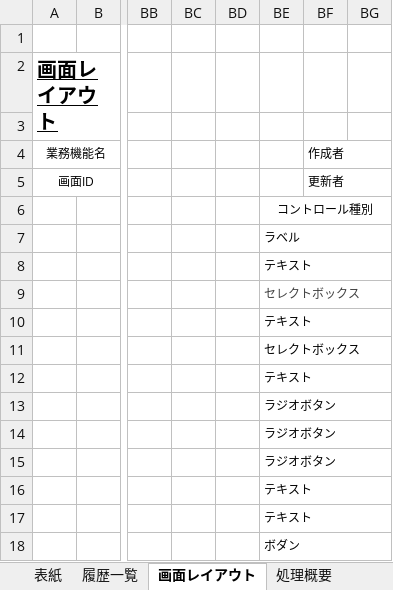
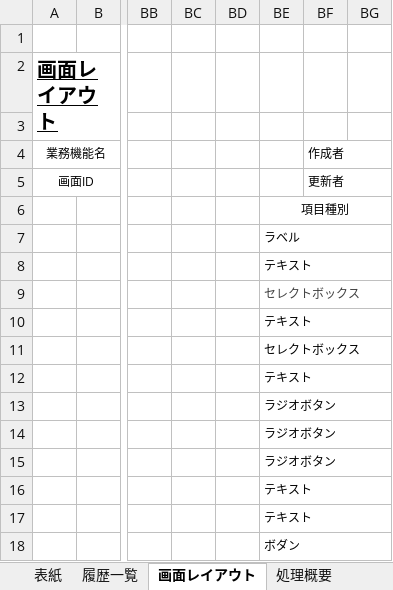
Before and after one commit to softtechSoft/emsm, an Excel workbook: DOC/基本設計/TEMP基本設計_emsm_○○機能.xlsx, sheet 画面レイアウト, drawn as a sheet; only a part is shown, gaps mark what is left out; values as stored, in another font and other column widths than the file's, no borders; charts and pictures not drawn; the diff names each change by its address in the sheet, - before the commit and + after, or states it on an @@ line.

```diff
--- a/DOC/基本設計/TEMP基本設計_emsm_○○機能.xlsx (sheet 画面レイアウト)
+++ b/DOC/基本設計/TEMP基本設計_emsm_○○機能.xlsx (sheet 画面レイアウト)
-BE6: コントロール種別
+BE6: 項目種別
```
Also changed, not shown: sheet 処理概要, charts or pictures.
